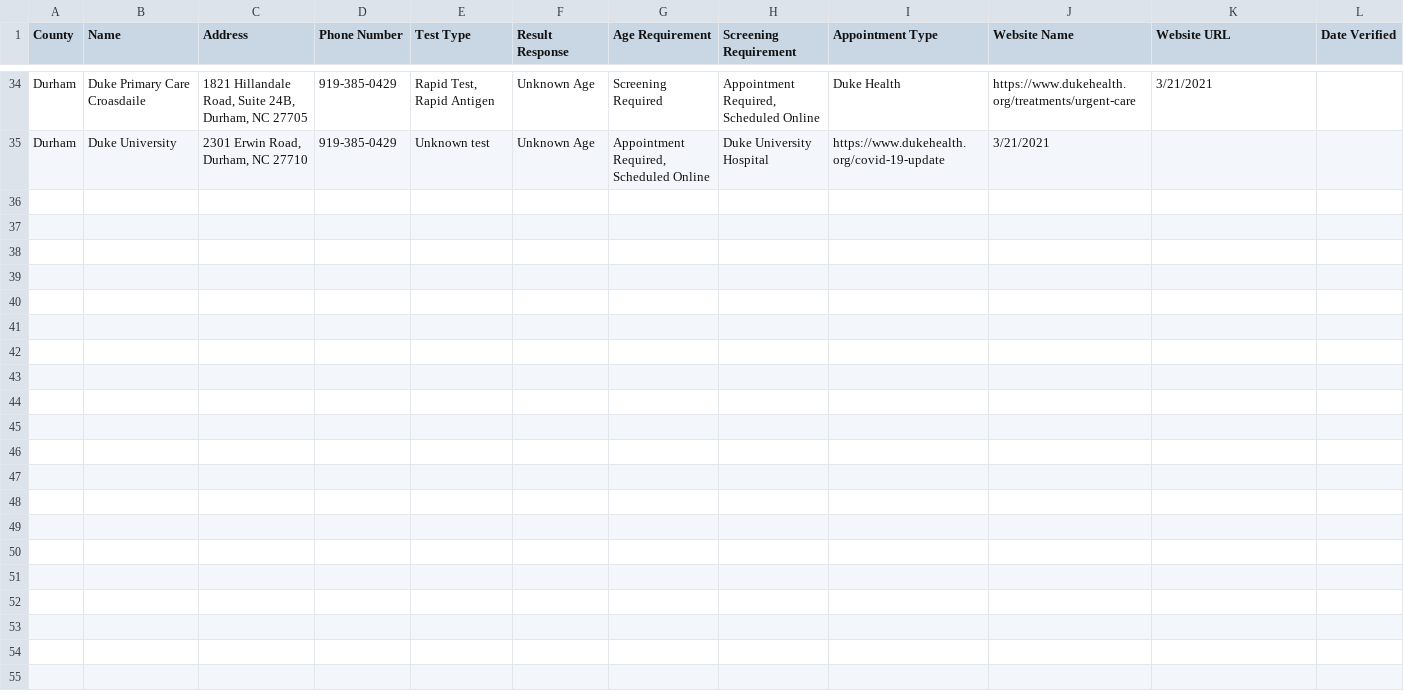
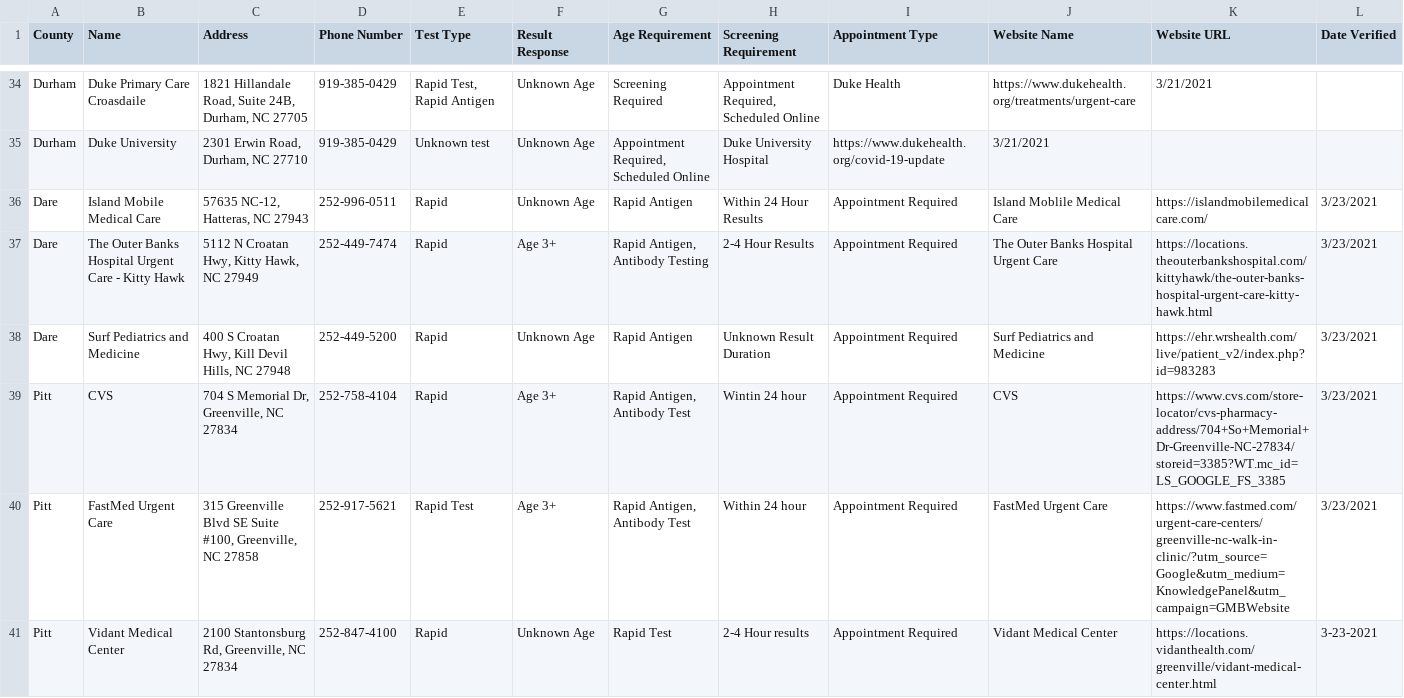
Before and after one commit to electricgull/findmyvaxnc, a CSV file: findmyvaxnc/docs/testing.csv, drawn as a sheet; only a part is shown, gaps mark what is left out; the diff names each change by its address in the sheet, - before the commit and + after, or states it on an @@ line.

Commit message:
Update testing.csv

```diff
--- a/findmyvaxnc/docs/testing.csv
+++ b/findmyvaxnc/docs/testing.csv
+row 36: Dare | Island Mobile Medical Care | 57635 NC-12, Hatteras, NC 27943 | 252-996-0511 | Rapid | Unknown Age | Rapid Antigen | Within 24 Hour Results | Appointment Required | Island Moblile Medical Care | https://islandmobilemedicalcare.com/ | 3/23/2021
+row 37: Dare | The Outer Banks Hospital Urgent Care - Kitty Hawk | 5112 N Croatan Hwy, Kitty Hawk, NC 27949 | 252-449-7474 | Rapid | Age 3+ | Rapid Antigen, Antibody Testing | 2-4 Hour Results | Appointment Required | The Outer Banks Hospital Urgent Care | https://locations.theouterbankshospital.com/kittyhawk/the-outer-banks-hospital-urgent-care-kitty-hawk.html | 3/23/2021
+row 38: Dare | Surf Pediatrics and Medicine | 400 S Croatan Hwy, Kill Devil Hills, NC 27948 | 252-449-5200 | Rapid | Unknown Age | Rapid Antigen | Unknown Result Duration | Appointment Required | Surf Pediatrics and Medicine | https://ehr.wrshealth.com/live/patient_v2/index.php?id=983283 | 3/23/2021
+row 39: Pitt | CVS | 704 S Memorial Dr, Greenville, NC 27834 | 252-758-4104 | Rapid | Age 3+ | Rapid Antigen, Antibody Test | Wintin 24 hour | Appointment Required | CVS | https://www.cvs.com/store-locator/cvs-pharmacy-address/704+So+Memorial+Dr-Greenville-NC-27834/storeid=3385?WT.mc_id=LS_GOOGLE_FS_3385 | 3/23/2021
+row 40: Pitt | FastMed Urgent Care | 315 Greenville Blvd SE Suite #100, Greenville, NC 27858 | 252-917-5621 | Rapid Test | Age 3+ | Rapid Antigen, Antibody Test | Within 24 hour | Appointment Required | FastMed Urgent Care | https://www.fastmed.com/urgent-care-centers/greenville-nc-walk-in-clinic/?utm_source=Google&utm_medium=KnowledgePanel&utm_campaign=GMBWebsite | 3/23/2021
+row 41: Pitt | Vidant Medical Center | 2100 Stantonsburg Rd, Greenville, NC 27834 | 252-847-4100 | Rapid | Unknown Age | Rapid Test | 2-4 Hour results | Appointment Required | Vidant Medical Center | https://locations.vidanthealth.com/greenville/vidant-medical-center.html | 3-23-2021
```
